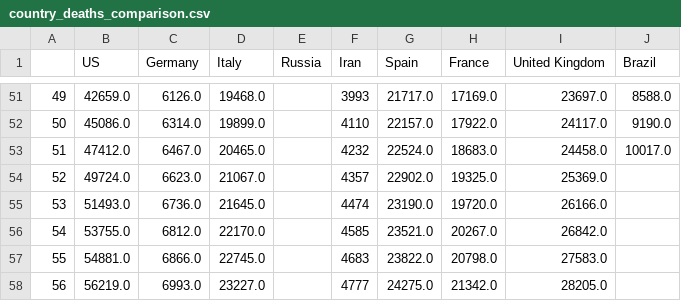
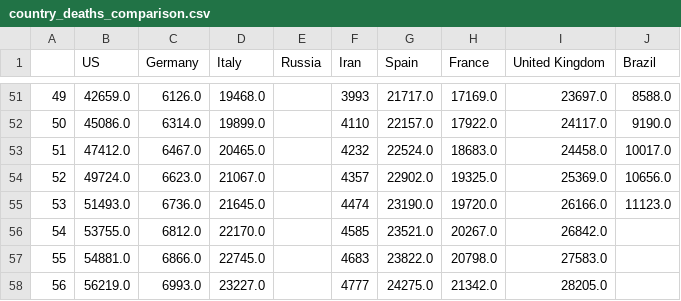
Before and after one commit to dmitripr/covid19, a CSV file: data/country_deaths_comparison.csv, drawn as a sheet; only a part is shown, gaps mark what is left out; the diff covers the shown part only.

```diff
--- a/data/country_deaths_comparison.csv
+++ b/data/country_deaths_comparison.csv
@@ -53,4 +53,4 @@
 51,47412.0,6467.0,20465.0,,4232,22524.0,18683.0,24458.0,10017.0
-52,49724.0,6623.0,21067.0,,4357,22902.0,19325.0,25369.0,
-53,51493.0,6736.0,21645.0,,4474,23190.0,19720.0,26166.0,
+52,49724.0,6623.0,21067.0,,4357,22902.0,19325.0,25369.0,10656.0
+53,51493.0,6736.0,21645.0,,4474,23190.0,19720.0,26166.0,11123.0
 54,53755.0,6812.0,22170.0,,4585,23521.0,20267.0,26842.0,
```
Also changed, not shown: 2 added rows and 15 edited cells elsewhere in this file, data/country_confirmed_comparison.csv, data/predict_daily_growth_confirmed_comparison.csv, 10 other files.
